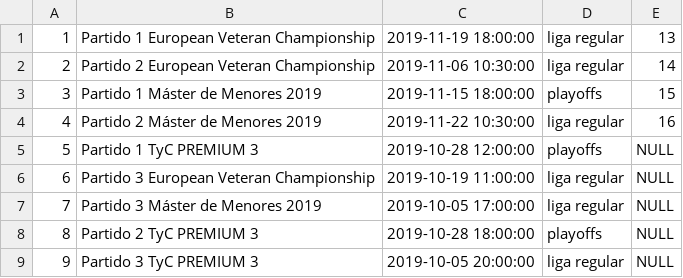
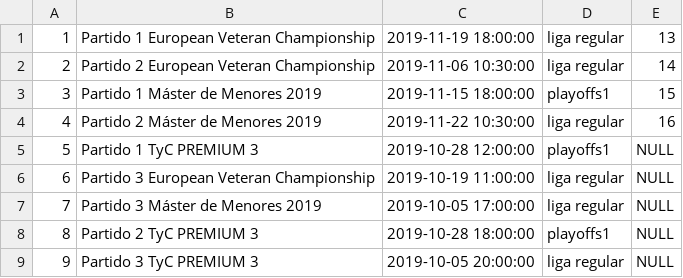
Before and after one commit to aggarcia3/PadeGest, a CSV file: scripts/data/Enfrentamientos.csv, drawn as a sheet.

Commit message:
BD PadeGest: modificar atributos de Enfrentamientos, añadir disparadores y corregir comprobaciones de reservas

```diff
--- a/scripts/data/Enfrentamientos.csv
+++ b/scripts/data/Enfrentamientos.csv
@@ -2,8 +2,8 @@
 2,Partido 2 European Veteran Championship,2019-11-06 10:30:00,liga regular,14
-3,Partido 1 Máster de Menores 2019,2019-11-15 18:00:00,playoffs,15
+3,Partido 1 Máster de Menores 2019,2019-11-15 18:00:00,playoffs1,15
 4,Partido 2 Máster de Menores 2019,2019-11-22 10:30:00,liga regular,16
-5,Partido 1 TyC PREMIUM 3,2019-10-28 12:00:00,playoffs,NULL
+5,Partido 1 TyC PREMIUM 3,2019-10-28 12:00:00,playoffs1,NULL
 6,Partido 3 European Veteran Championship,2019-10-19 11:00:00,liga regular,NULL
 7,Partido 3 Máster de Menores 2019,2019-10-05 17:00:00,liga regular,NULL
-8,Partido 2 TyC PREMIUM 3,2019-10-28 18:00:00,playoffs,NULL
+8,Partido 2 TyC PREMIUM 3,2019-10-28 18:00:00,playoffs1,NULL
 9,Partido 3 TyC PREMIUM 3,2019-10-05 20:00:00,liga regular,NULL
```
Also changed, not shown: 1 other file.
